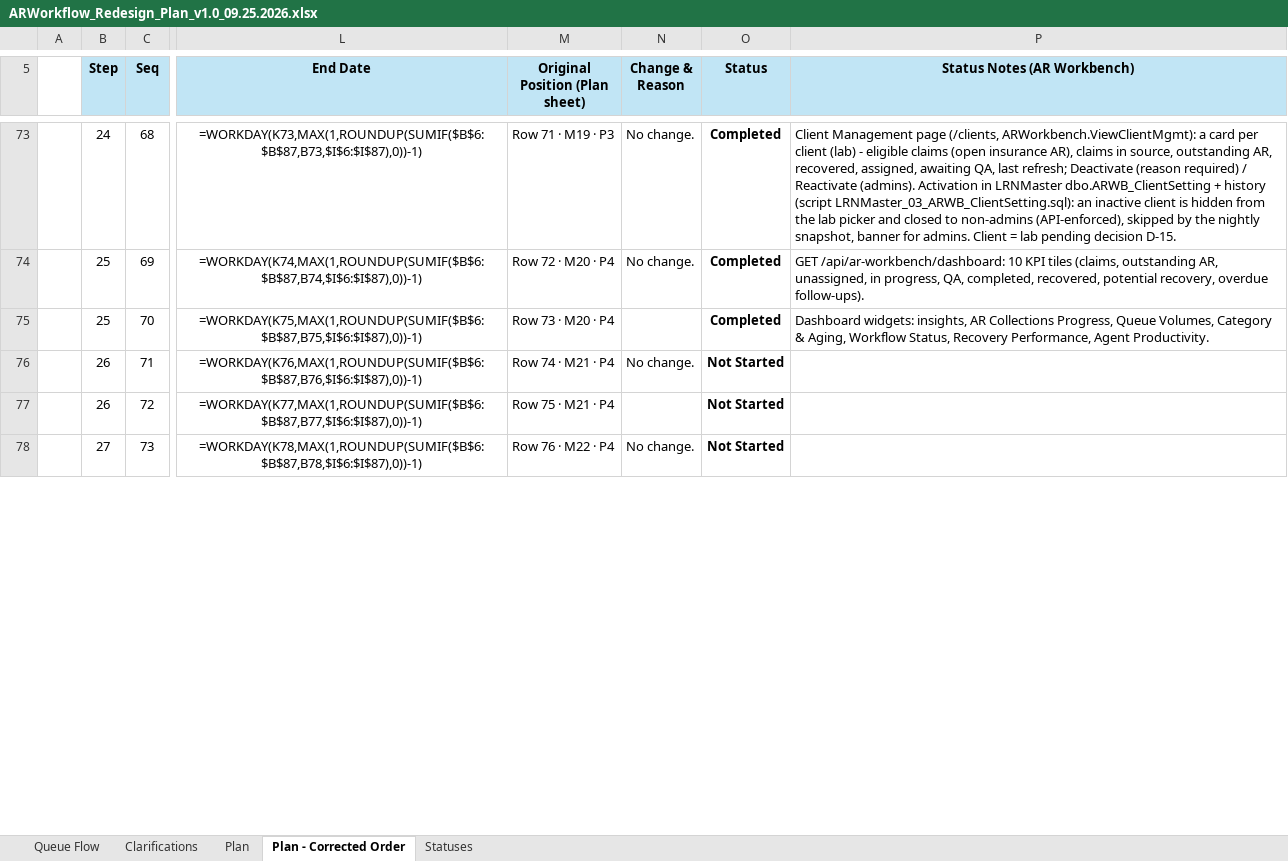
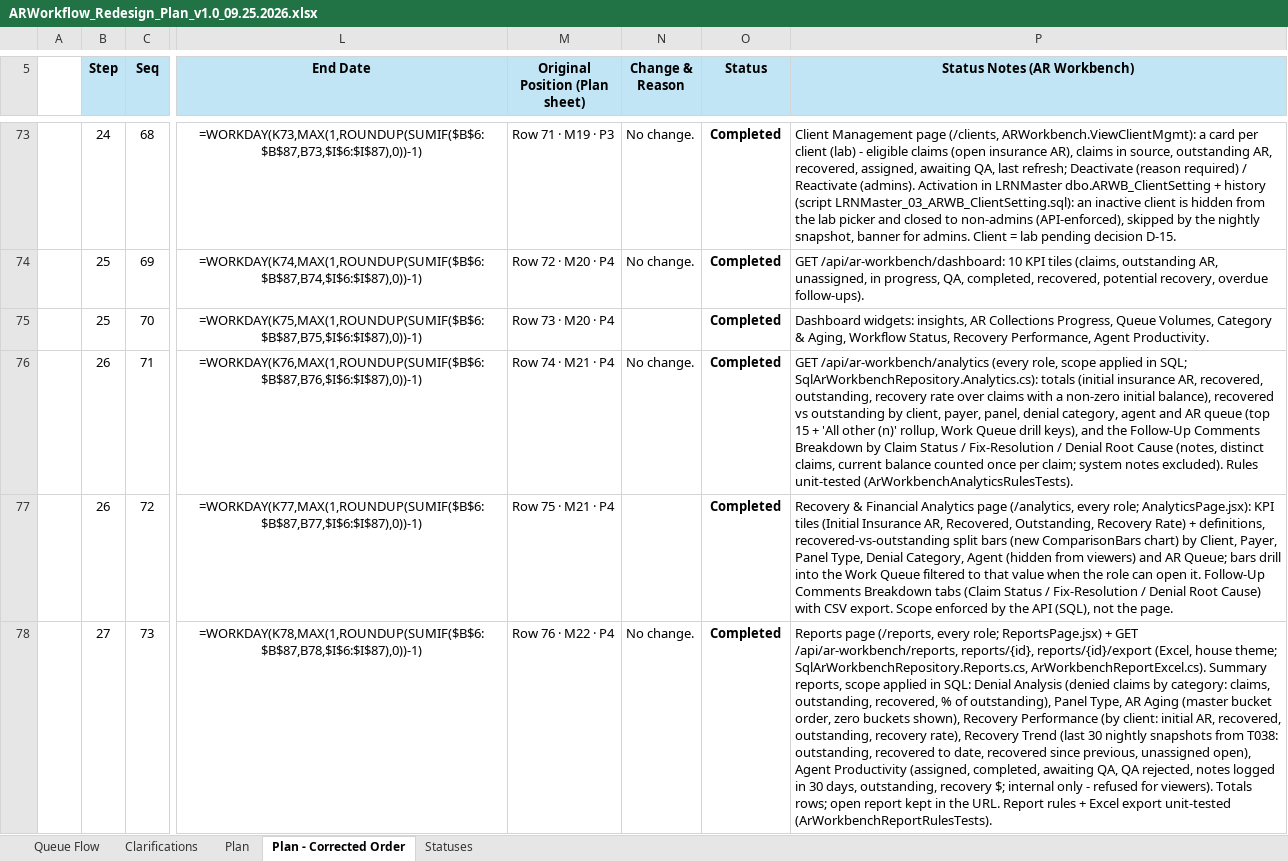
Before and after one commit to LRNDevteam/LRNMetricsApp, an Excel workbook: docs/Denial_WorkFlow/ARWorkflow_Redesign_Plan_v1.0_09.25.2026.xlsx, sheet Plan - Corrected Order, drawn as a sheet; only a part is shown, gaps mark what is left out; values as stored, in another font and other column widths than the file's, no borders; formulas without a stored value are shown as written; conditional formats not drawn; the diff covers the shown part only; the diff names each change by its address in the sheet, - before the commit and + after, or states it on an @@ line.

```diff
--- a/docs/Denial_WorkFlow/ARWorkflow_Redesign_Plan_v1.0_09.25.2026.xlsx (sheet Plan - Corrected Order)
+++ b/docs/Denial_WorkFlow/ARWorkflow_Redesign_Plan_v1.0_09.25.2026.xlsx (sheet Plan - Corrected Order)
-O76:O78 (Status): Not Started
+O76:O78 (Status): Completed
-P76 (Status Notes (AR Workbench)): (empty)
+P76 (Status Notes (AR Workbench)): GET /api/ar-workbench/analytics (every role, scope applied in SQL; SqlArWorkbenchRepository.Analytics.cs): totals (initial insurance AR, recovered, outstanding, recovery rate over claims with a non-zero initial balance), recovered vs outstanding by client, payer, panel, denial category, agent and AR queue (top 15 + 'All other (n)' rollup, Work Queue drill keys), and the Follow-Up Comments Breakdown by Claim Status / Fix-Resolution / Denial Root Cause (notes, distinct claims, current balance counted once per claim; system notes excluded). Rules unit-tested (ArWorkbenchAnalyticsRulesTests).
-P77 (Status Notes (AR Workbench)): (empty)
+P77 (Status Notes (AR Workbench)): Recovery & Financial Analytics page (/analytics, every role; AnalyticsPage.jsx): KPI tiles (Initial Insurance AR, Recovered, Outstanding, Recovery Rate) + definitions, recovered-vs-outstanding split bars (new ComparisonBars chart) by Client, Payer, Panel Type, Denial Category, Agent (hidden from viewers) and AR Queue; bars drill into the Work Queue filtered to that value when the role can open it. Follow-Up Comments Breakdown tabs (Claim Status / Fix-Resolution / Denial Root Cause) with CSV export. Scope enforced by the API (SQL), not the page.
-P78 (Status Notes (AR Workbench)): (empty)
+P78 (Status Notes (AR Workbench)): Reports page (/reports, every role; ReportsPage.jsx) + GET /api/ar-workbench/reports, reports/{id}, reports/{id}/export (Excel, house theme; SqlArWorkbenchRepository.Reports.cs, ArWorkbenchReportExcel.cs). Summary reports, scope applied in SQL: Denial Analysis (denied claims by category: claims, outstanding, recovered, % of outstanding), Panel Type, AR Aging (master bucket order, zero buckets shown), Recovery Performance (by client: initial AR, recovered, outstanding, recovery rate), Recovery Trend (last 30 nightly snapshots from T038: outstanding, recovered to date, recovered since previous, unassigned open), Agent Productivity (assigned, completed, awaiting QA, QA rejected, notes logged in 30 days, outstanding, recovery $; internal only - refused for viewers). Totals rows; open report kept in the URL. Report rules + Excel export unit-tested (ArWorkbenchReportRulesTests).
```
Also changed, not shown: 5 edited cells elsewhere in this sheet, 37 other files.
